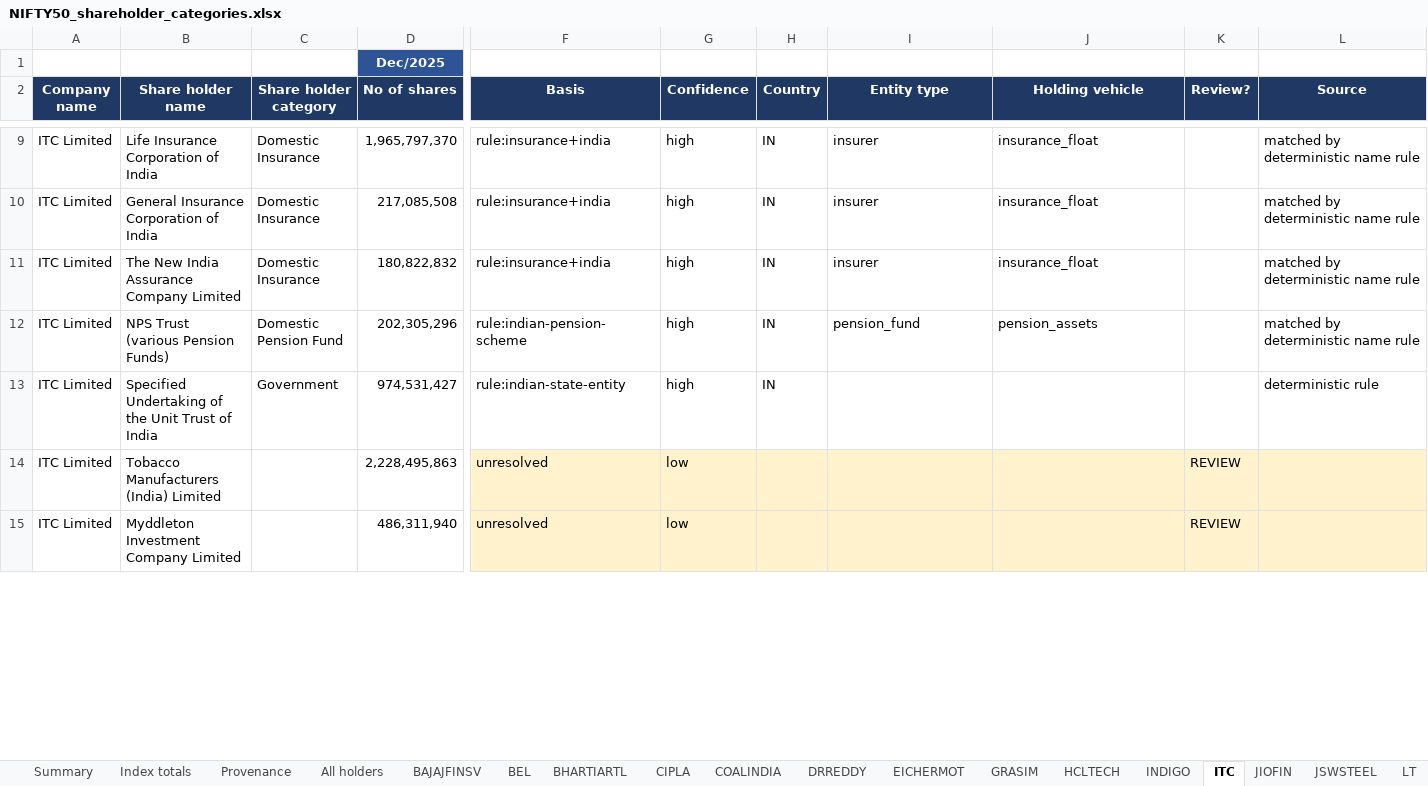
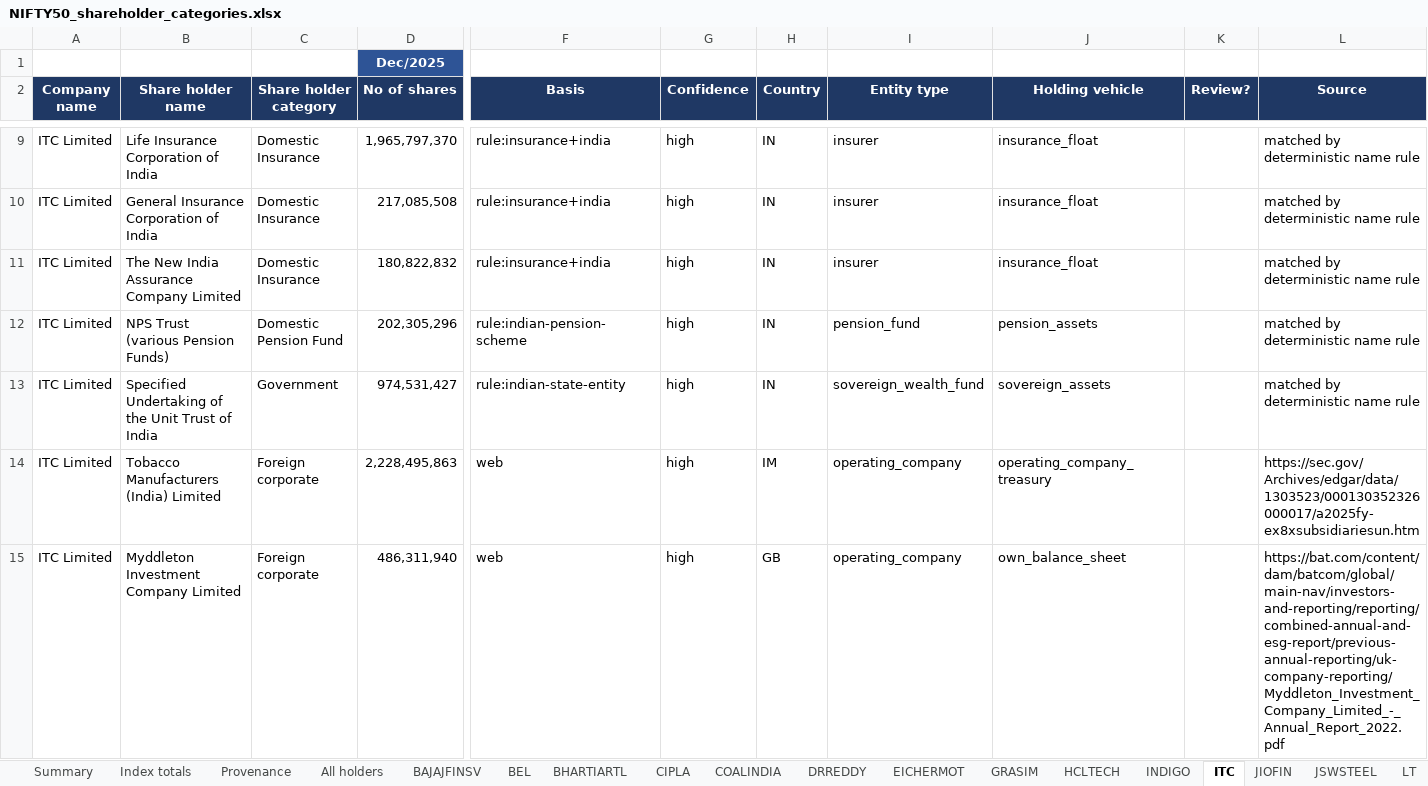
Before and after one commit to ShrewdLemon/NSE_map, an Excel workbook: output/NIFTY50_shareholder_categories.xlsx, sheet ITC, drawn as a sheet; only a part is shown, gaps mark what is left out; values as stored, in another font and other column widths than the file's, no borders; the diff covers the shown part only; the diff names each change by its address in the sheet, - before the commit and + after, or states it on an @@ line.

```diff
--- a/output/NIFTY50_shareholder_categories.xlsx (sheet ITC)
+++ b/output/NIFTY50_shareholder_categories.xlsx (sheet ITC)
-I13 (Entity type): (empty)
+I13 (Entity type): sovereign_wealth_fund
-J13 (Holding vehicle): (empty)
+J13 (Holding vehicle): sovereign_assets
-L13 (Source): deterministic rule
+L13 (Source): matched by deterministic name rule
-C14:C15 (Share holder category): (empty)
+C14:C15 (Share holder category): Foreign corporate
-F14:F15 (Basis): unresolved
+F14:F15 (Basis): web
-F14:L15 fill: #FFF2CC
+F14:L15 fill: none
-G14:G15 (Confidence): low
+G14:G15 (Confidence): high
-H14 (Country): (empty)
+H14 (Country): IM
-I14:I15 (Entity type): (empty)
+I14:I15 (Entity type): operating_company
-J14 (Holding vehicle): (empty)
+J14 (Holding vehicle): operating_company_treasury
-K14:K15 (Review?): REVIEW
+K14:K15 (Review?): (empty)
-L14 (Source): (empty)
+L14 (Source): https://sec.gov/Archives/edgar/data/1303523/000130352326000017/a2025fy-ex8xsubsidiariesun.htm
-H15 (Country): (empty)
+H15 (Country): GB
-J15 (Holding vehicle): (empty)
+J15 (Holding vehicle): own_balance_sheet
-L15 (Source): (empty)
+L15 (Source): https://bat.com/content/dam/batcom/global/main-nav/investors-and-reporting/reporting/combined-annual-and-esg-report/previous-annual-reporting/uk-company-reporting/Myddleton_Investment_Company_Limited_-_Annual_Report_2022.pdf
```
Also changed, not shown: 24 edited cells and cell formats elsewhere in this sheet, sheet All holders, sheet Summary, sheet JSWSTEEL, sheet Index totals, sheet SBILIFE, sheet BHARTIARTL, 10 more sheets, 21 other files.
